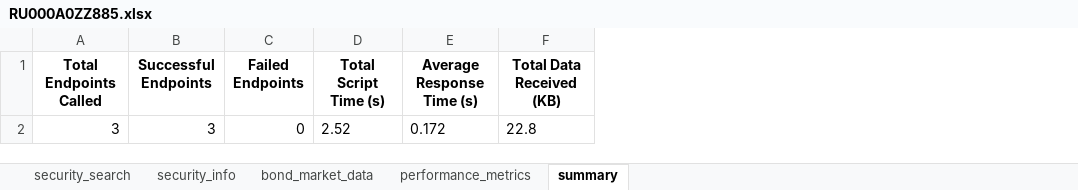
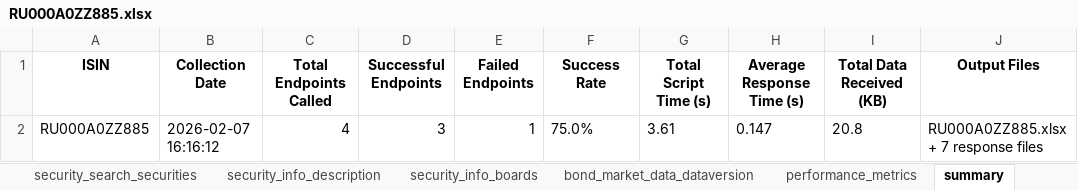
Before and after one commit to Habosjob/Vibe, an Excel workbook: RU000A0ZZ885.xlsx, sheet summary, drawn as a sheet; values as stored, in another font and other column widths than the file's, no borders; removed rows and columns are numbered as before the commit, all else as after; the diff names each change by its address in the sheet, - before the commit and + after, or states it on an @@ line.

```diff
--- a/RU000A0ZZ885.xlsx (sheet summary)
+++ b/RU000A0ZZ885.xlsx (sheet summary)
-sheet tab: security_search
+sheet tab: security_search_securities
-sheet tab: security_info
+sheet tab: security_info_description
-sheet tab: bond_market_data
+sheet tab: security_info_boards
+sheet tab: bond_market_data_dataversion
+column A (ISIN), empty
+column B (Collection Date), empty
+column F (Success Rate), empty
+column J (Output Files), empty
-row 2: 3 | 3 | 0 | 2.52 | 0.172 | 22.8
+row 2: RU000A0ZZ885 | 2026-02-07 16:16:12 | 4 | 3 | 1 | 75.0% | 3.61 | 0.147 | 20.8 | RU000A0ZZ885.xlsx + 7 response files
```
Also changed, not shown: sheet security_info_boards, sheet security_info_description, sheet performance_metrics, sheet security_search_securities, 13 other files.
